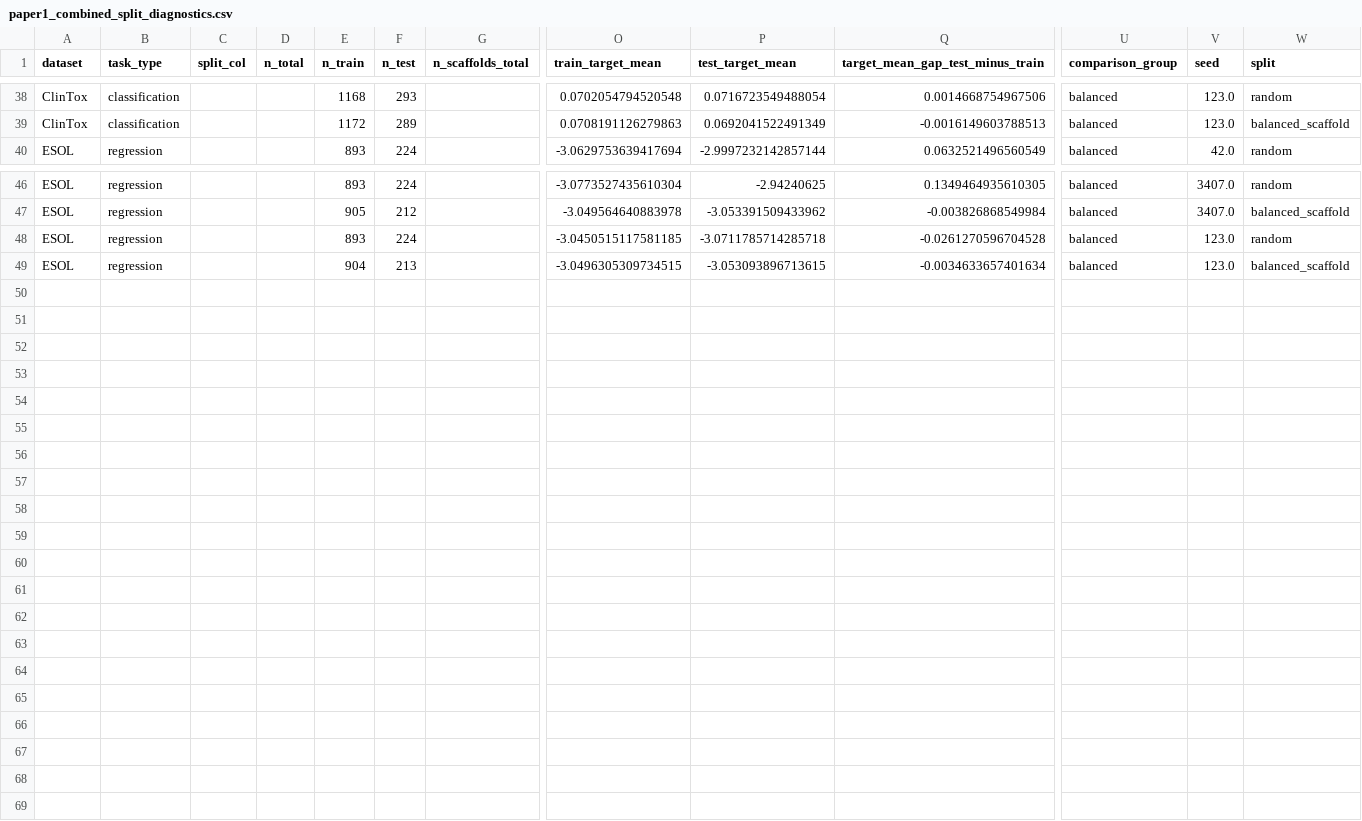
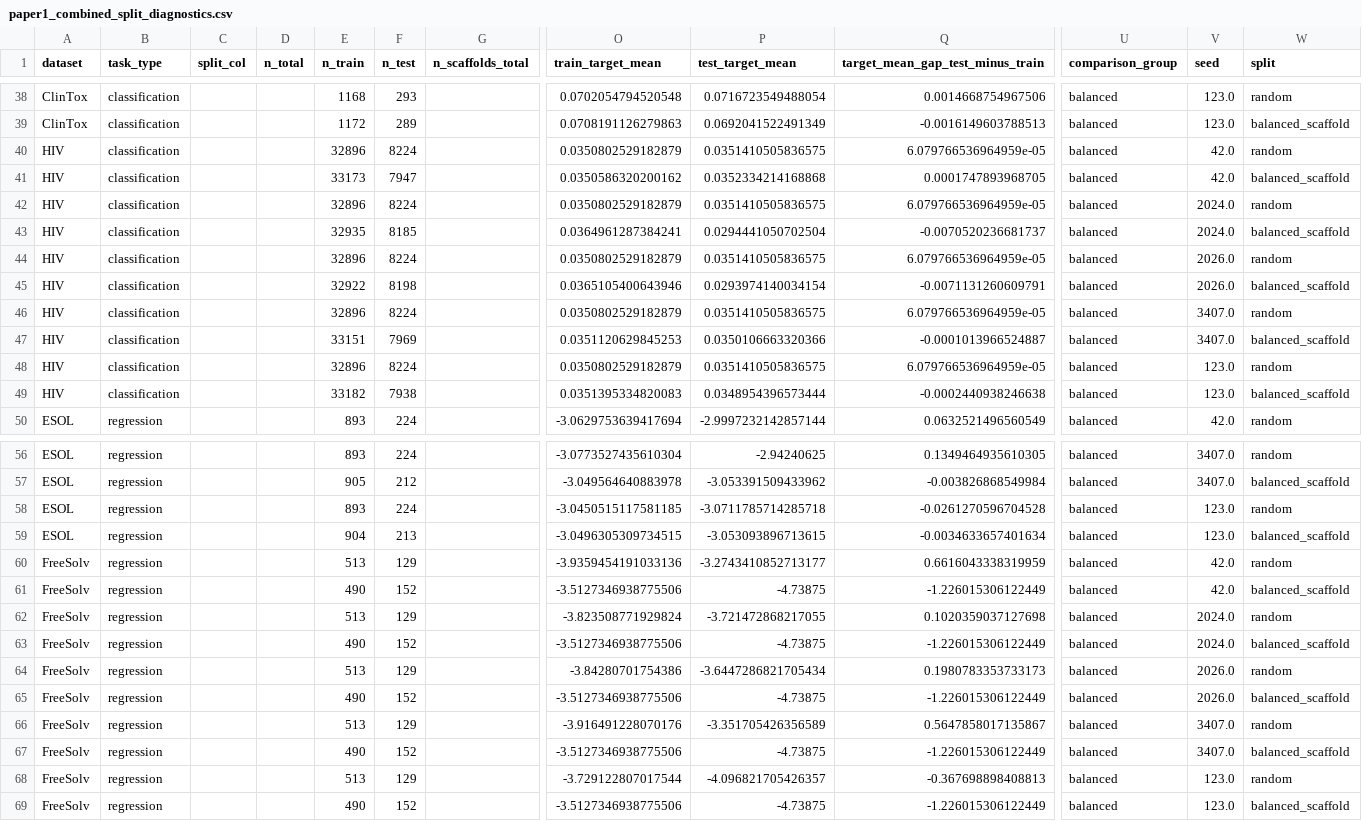
Before and after one commit to DCarchimonde/aidd-paper-factory, a CSV file: paper1_leakage_benchmark/results/tables/paper1_combined_split_diagnostics.csv, drawn as a sheet; only a part is shown, gaps mark what is left out; rows hold the shown columns only; the diff names each change by its address in the sheet, - before the commit and + after, or states it on an @@ line.

```diff
--- a/paper1_leakage_benchmark/results/tables/paper1_combined_split_diagnostics.csv
+++ b/paper1_leakage_benchmark/results/tables/paper1_combined_split_diagnostics.csv
+row 40: HIV | classification |  |  | 32896 | 8224 |  | 0.0350802529182879 | 0.0351410505836575 | 6.079766536964959e-05 | balanced | 42.0 | random
+row 41: HIV | classification |  |  | 33173 | 7947 |  | 0.0350586320200162 | 0.0352334214168868 | 0.0001747893968705 | balanced | 42.0 | balanced_scaffold
+row 42: HIV | classification |  |  | 32896 | 8224 |  | 0.0350802529182879 | 0.0351410505836575 | 6.079766536964959e-05 | balanced | 2024.0 | random
+row 43: HIV | classification |  |  | 32935 | 8185 |  | 0.0364961287384241 | 0.0294441050702504 | -0.0070520236681737 | balanced | 2024.0 | balanced_scaffold
+row 44: HIV | classification |  |  | 32896 | 8224 |  | 0.0350802529182879 | 0.0351410505836575 | 6.079766536964959e-05 | balanced | 2026.0 | random
+row 45: HIV | classification |  |  | 32922 | 8198 |  | 0.0365105400643946 | 0.0293974140034154 | -0.0071131260609791 | balanced | 2026.0 | balanced_scaffold
+row 46: HIV | classification |  |  | 32896 | 8224 |  | 0.0350802529182879 | 0.0351410505836575 | 6.079766536964959e-05 | balanced | 3407.0 | random
+row 47: HIV | classification |  |  | 33151 | 7969 |  | 0.0351120629845253 | 0.0350106663320366 | -0.0001013966524887 | balanced | 3407.0 | balanced_scaffold
+row 48: HIV | classification |  |  | 32896 | 8224 |  | 0.0350802529182879 | 0.0351410505836575 | 6.079766536964959e-05 | balanced | 123.0 | random
+row 49: HIV | classification |  |  | 33182 | 7938 |  | 0.0351395334820083 | 0.0348954396573444 | -0.0002440938246638 | balanced | 123.0 | balanced_scaffold
+row 60: FreeSolv | regression |  |  | 513 | 129 |  | -3.9359454191033136 | -3.2743410852713177 | 0.6616043338319959 | balanced | 42.0 | random
+row 61: FreeSolv | regression |  |  | 490 | 152 |  | -3.5127346938775506 | -4.73875 | -1.226015306122449 | balanced | 42.0 | balanced_scaffold
+row 62: FreeSolv | regression |  |  | 513 | 129 |  | -3.823508771929824 | -3.721472868217055 | 0.1020359037127698 | balanced | 2024.0 | random
+row 63: FreeSolv | regression |  |  | 490 | 152 |  | -3.5127346938775506 | -4.73875 | -1.226015306122449 | balanced | 2024.0 | balanced_scaffold
+row 64: FreeSolv | regression |  |  | 513 | 129 |  | -3.84280701754386 | -3.6447286821705434 | 0.1980783353733173 | balanced | 2026.0 | random
+row 65: FreeSolv | regression |  |  | 490 | 152 |  | -3.5127346938775506 | -4.73875 | -1.226015306122449 | balanced | 2026.0 | balanced_scaffold
+row 66: FreeSolv | regression |  |  | 513 | 129 |  | -3.916491228070176 | -3.351705426356589 | 0.5647858017135867 | balanced | 3407.0 | random
+row 67: FreeSolv | regression |  |  | 490 | 152 |  | -3.5127346938775506 | -4.73875 | -1.226015306122449 | balanced | 3407.0 | balanced_scaffold
+row 68: FreeSolv | regression |  |  | 513 | 129 |  | -3.729122807017544 | -4.096821705426357 | -0.367698898408813 | balanced | 123.0 | random
+row 69: FreeSolv | regression |  |  | 490 | 152 |  | -3.5127346938775506 | -4.73875 | -1.226015306122449 | balanced | 123.0 | balanced_scaffold
```
Also changed, not shown: paper1_leakage_benchmark/results/tables/paper1_balanced_gap_raw.csv, paper1_leakage_benchmark/results/tables/paper1_balanced_summary.csv, 25 other files.
